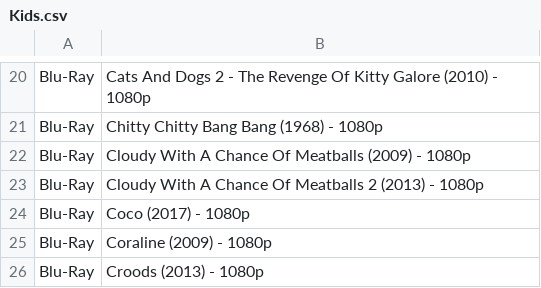
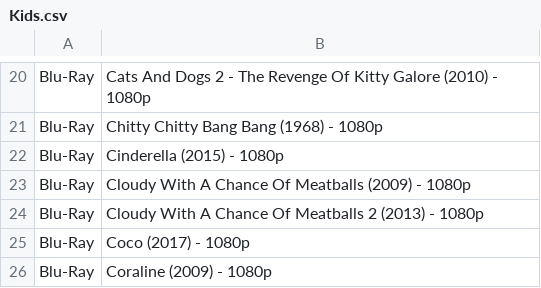
Before and after one commit to gjc33/MyMediaLibrary, a CSV file: Kids.csv, drawn as a sheet; only a part is shown, gaps mark what is left out; the shorter side is filled out with more unchanged rows; the diff names each change by its address in the sheet, - before the commit and + after, or states it on an @@ line.

```diff
--- a/Kids.csv
+++ b/Kids.csv
+row 22: Blu-Ray | Cinderella (2015) - 1080p
```
Also changed, not shown: 33 other files.
